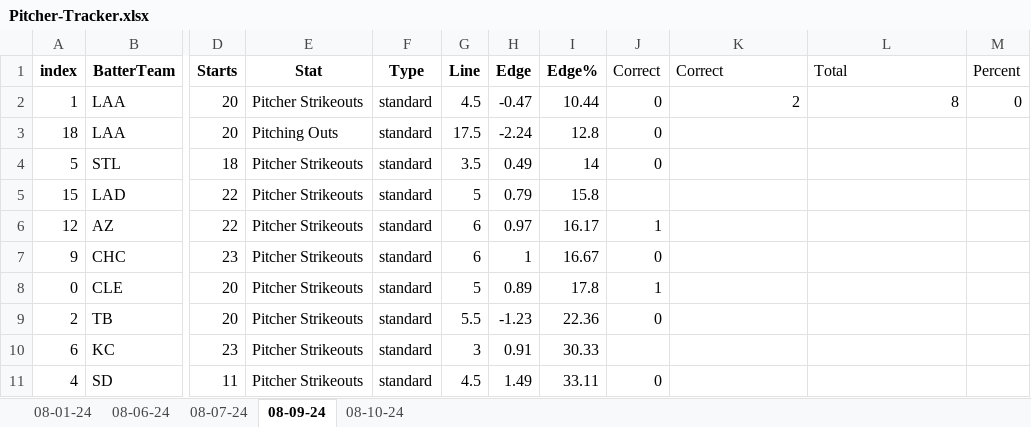
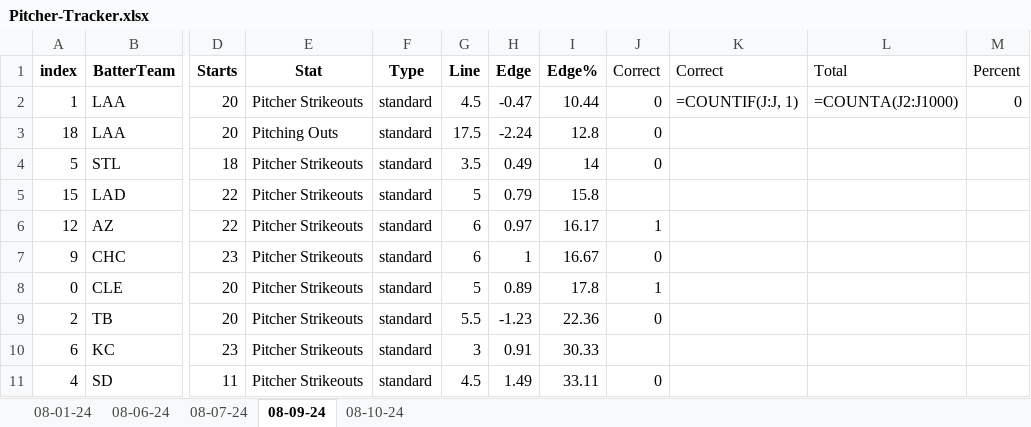
Before and after one commit to Cbkaplinger/Random-Projects, an Excel workbook: MLB/DailyPitcherModel/Pitcher-Tracker.xlsx, sheet 08-09-24, drawn as a sheet; only a part is shown, gaps mark what is left out; values as stored, in another font and other column widths than the file's, no borders; formulas without a stored value are shown as written; conditional formats not drawn; the diff names each change by its address in the sheet, - before the commit and + after, or states it on an @@ line.

```diff
--- a/MLB/DailyPitcherModel/Pitcher-Tracker.xlsx (sheet 08-09-24)
+++ b/MLB/DailyPitcherModel/Pitcher-Tracker.xlsx (sheet 08-09-24)
-K2 (Correct): 2
+K2 (Correct): =COUNTIF(J:J, 1)
-L2 (Total): 8
+L2 (Total): =COUNTA(J2:J1000)
```
Also changed, not shown: sheet 08-06-24, sheet 08-01-24, sheet 08-10-24, sheet 08-07-24, MLB/NRFI/NRFI-Tracker.xlsx, 4 other files.
